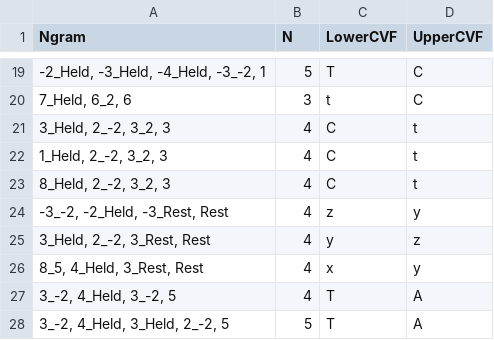
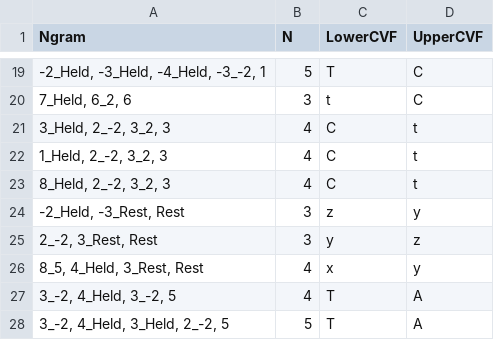
Before and after one commit to HCDigitalScholarship/intervals, a CSV file: data/cadences/cadenceLibrary.csv, drawn as a sheet; only a part is shown, gaps mark what is left out.

```diff
--- a/data/cadences/cadenceLibrary.csv
+++ b/data/cadences/cadenceLibrary.csv
@@ -23,4 +23,4 @@ Ngram,N,LowerCVF,UpperCVF
 "8_Held, 2_-2, 3_2, 3",4,C,t
-"-3_-2, -2_Held, -3_Rest, Rest",4,z,y
-"3_Held, 2_-2, 3_Rest, Rest",4,y,z
+"-2_Held, -3_Rest, Rest",3,z,y
+"2_-2, 3_Rest, Rest",3,y,z
 "8_5, 4_Held, 3_Rest, Rest",4,x,y
```
Also changed, not shown: data/cadences/cadenceLabels.csv, 1 other file.
